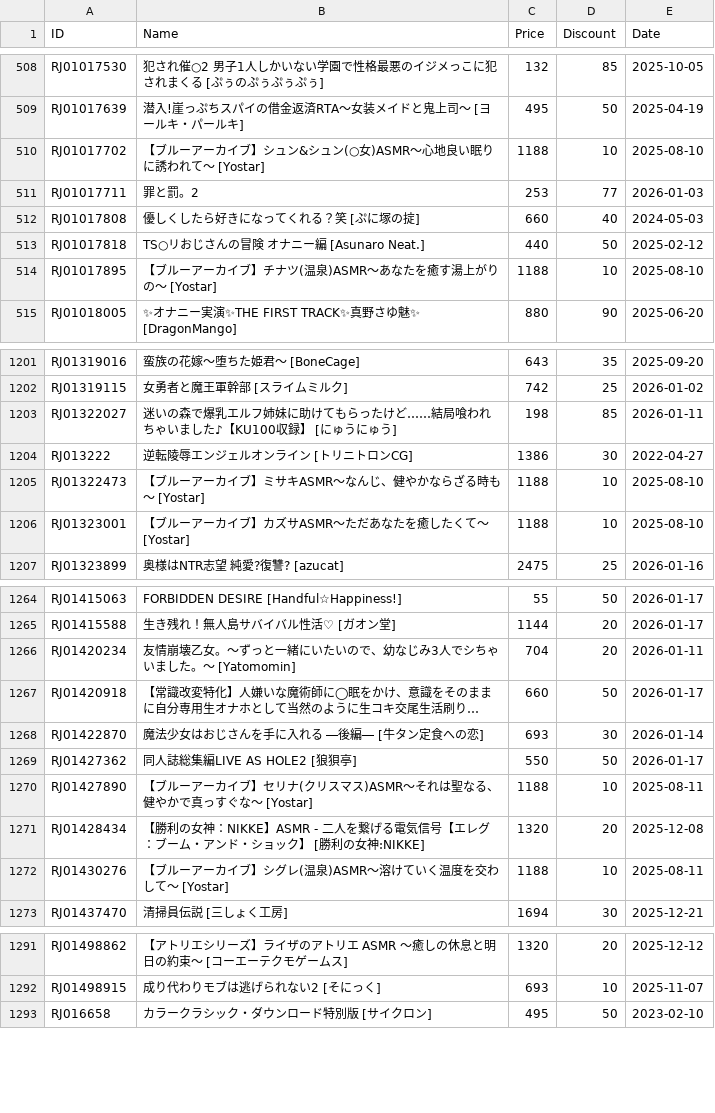
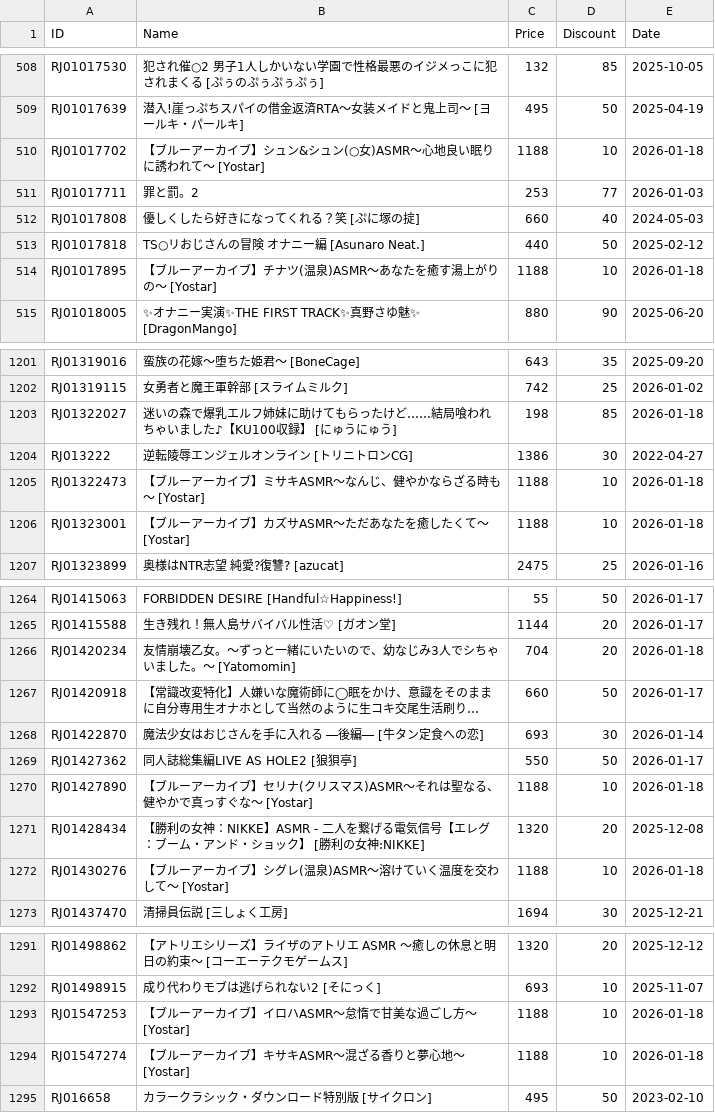
Before and after one commit to imba-tjd/DLWatcher, a CSV file: data.csv, drawn as a sheet; only a part is shown, gaps mark what is left out; long unchanged cells end in …; the diff covers the shown part only; the diff names each change by its address in the sheet, - before the commit and + after, or states it on an @@ line.

```diff
--- a/data.csv
+++ b/data.csv
-E510 (Date): 2025-08-10
+E510 (Date): 2026-01-18
-E514 (Date): 2025-08-10
+E514 (Date): 2026-01-18
-E1203 (Date): 2026-01-11
+E1203 (Date): 2026-01-18
-E1205:E1206 (Date): 2025-08-10
+E1205:E1206 (Date): 2026-01-18
-E1266 (Date): 2026-01-11
+E1266 (Date): 2026-01-18
-E1270 (Date): 2025-08-11
+E1270 (Date): 2026-01-18
-E1272 (Date): 2025-08-11
+E1272 (Date): 2026-01-18
+row 1293: RJ01547253 | 【ブルーアーカイブ】イロハASMR～怠惰で甘美な過ごし方～ [Yostar] | 1188 | 10 | 2026-01-18
+row 1294: RJ01547274 | 【ブルーアーカイブ】キサキASMR～混ざる香りと夢心地～ [Yostar] | 1188 | 10 | 2026-01-18
```
Also changed, not shown: 43 edited cells elsewhere in this file, 1 other file.
